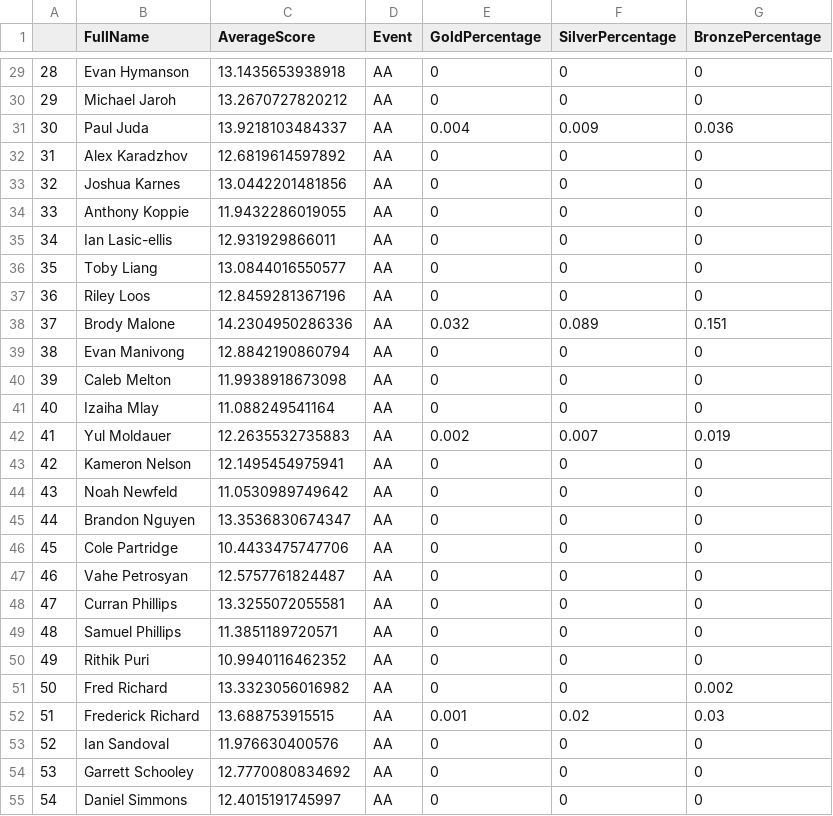
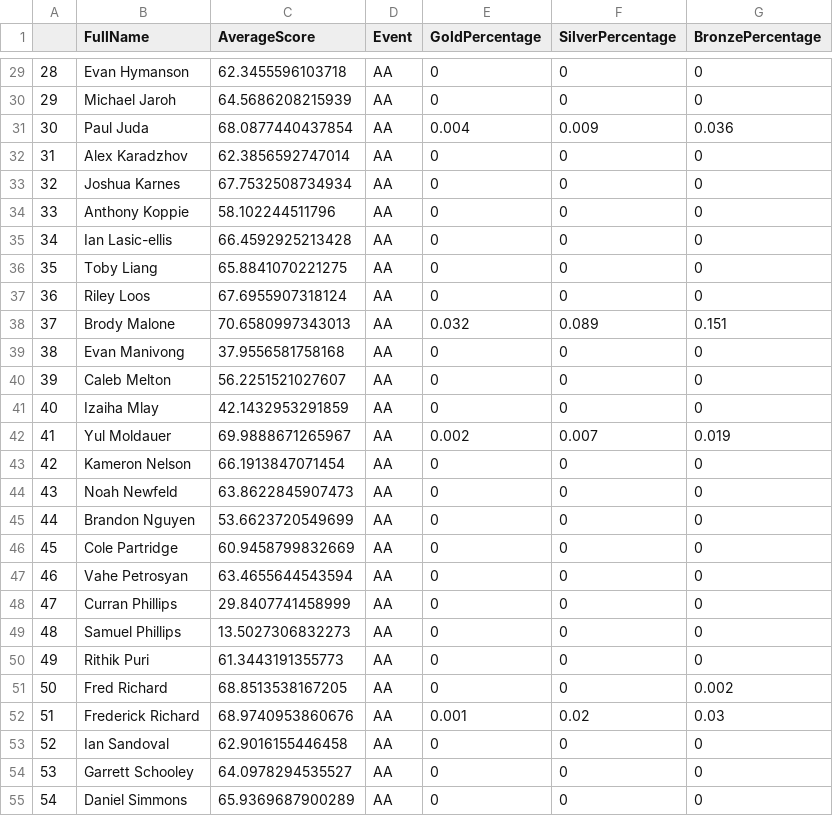
Before and after one commit to seanmtli/usa_gymnastics, a CSV file: App-1/data/expected_medals/usa_mens_avs.csv, drawn as a sheet; only a part is shown, gaps mark what is left out; the diff covers the shown part only.

```diff
--- a/App-1/data/expected_medals/usa_mens_avs.csv
+++ b/App-1/data/expected_medals/usa_mens_avs.csv
@@ -29,27 +29,27 @@
-"28","Evan Hymanson",13.1435653938918,"AA",0,0,0
-"29","Michael Jaroh",13.2670727820212,"AA",0,0,0
-"30","Paul Juda",13.9218103484337,"AA",0.004,0.009,0.036
-"31","Alex Karadzhov",12.6819614597892,"AA",0,0,0
-"32","Joshua Karnes",13.0442201481856,"AA",0,0,0
-"33","Anthony Koppie",11.9432286019055,"AA",0,0,0
-"34","Ian Lasic-ellis",12.931929866011,"AA",0,0,0
-"35","Toby Liang",13.0844016550577,"AA",0,0,0
-"36","Riley Loos",12.8459281367196,"AA",0,0,0
-"37","Brody Malone",14.2304950286336,"AA",0.032,0.089,0.151
-"38","Evan Manivong",12.8842190860794,"AA",0,0,0
-"39","Caleb Melton",11.9938918673098,"AA",0,0,0
-"40","Izaiha Mlay",11.088249541164,"AA",0,0,0
-"41","Yul Moldauer",12.2635532735883,"AA",0.002,0.007,0.019
-"42","Kameron Nelson",12.1495454975941,"AA",0,0,0
-"43","Noah Newfeld",11.0530989749642,"AA",0,0,0
-"44","Brandon Nguyen",13.3536830674347,"AA",0,0,0
-"45","Cole Partridge",10.4433475747706,"AA",0,0,0
-"46","Vahe Petrosyan",12.5757761824487,"AA",0,0,0
-"47","Curran Phillips",13.3255072055581,"AA",0,0,0
-"48","Samuel Phillips",11.3851189720571,"AA",0,0,0
-"49","Rithik Puri",10.9940116462352,"AA",0,0,0
-"50","Fred Richard",13.3323056016982,"AA",0,0,0.002
-"51","Frederick Richard",13.688753915515,"AA",0.001,0.02,0.03
-"52","Ian Sandoval",11.976630400576,"AA",0,0,0
-"53","Garrett Schooley",12.7770080834692,"AA",0,0,0
-"54","Daniel Simmons",12.4015191745997,"AA",0,0,0
+"28","Evan Hymanson",62.3455596103718,"AA",0,0,0
+"29","Michael Jaroh",64.5686208215939,"AA",0,0,0
+"30","Paul Juda",68.0877440437854,"AA",0.004,0.009,0.036
+"31","Alex Karadzhov",62.3856592747014,"AA",0,0,0
+"32","Joshua Karnes",67.7532508734934,"AA",0,0,0
+"33","Anthony Koppie",58.102244511796,"AA",0,0,0
+"34","Ian Lasic-ellis",66.4592925213428,"AA",0,0,0
+"35","Toby Liang",65.8841070221275,"AA",0,0,0
+"36","Riley Loos",67.6955907318124,"AA",0,0,0
+"37","Brody Malone",70.6580997343013,"AA",0.032,0.089,0.151
+"38","Evan Manivong",37.9556581758168,"AA",0,0,0
+"39","Caleb Melton",56.2251521027607,"AA",0,0,0
+"40","Izaiha Mlay",42.1432953291859,"AA",0,0,0
+"41","Yul Moldauer",69.9888671265967,"AA",0.002,0.007,0.019
+"42","Kameron Nelson",66.1913847071454,"AA",0,0,0
+"43","Noah Newfeld",63.8622845907473,"AA",0,0,0
+"44","Brandon Nguyen",53.6623720549699,"AA",0,0,0
+"45","Cole Partridge",60.9458799832669,"AA",0,0,0
+"46","Vahe Petrosyan",63.4655644543594,"AA",0,0,0
+"47","Curran Phillips",29.8407741458999,"AA",0,0,0
+"48","Samuel Phillips",13.5027306832273,"AA",0,0,0
+"49","Rithik Puri",61.3443191355773,"AA",0,0,0
+"50","Fred Richard",68.8513538167205,"AA",0,0,0.002
+"51","Frederick Richard",68.9740953860676,"AA",0.001,0.02,0.03
+"52","Ian Sandoval",62.9016155446458,"AA",0,0,0
+"53","Garrett Schooley",64.0978294535527,"AA",0,0,0
+"54","Daniel Simmons",65.9369687900289,"AA",0,0,0
```
Also changed, not shown: 36 edited cells elsewhere in this file, App-1/data/expected_medals/usa_womens_avs.csv.
